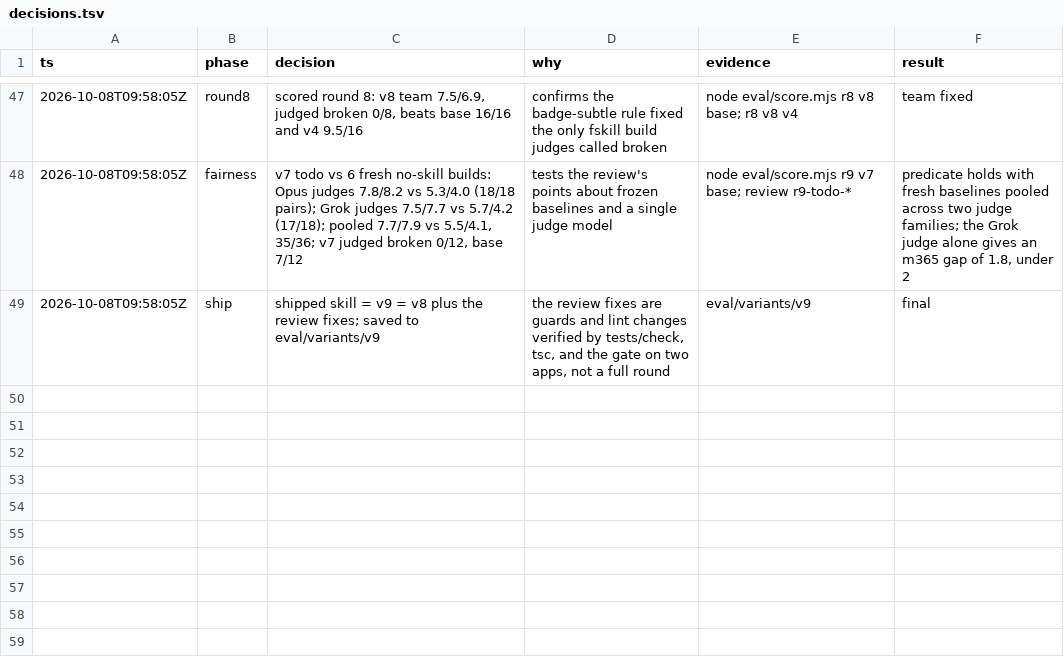
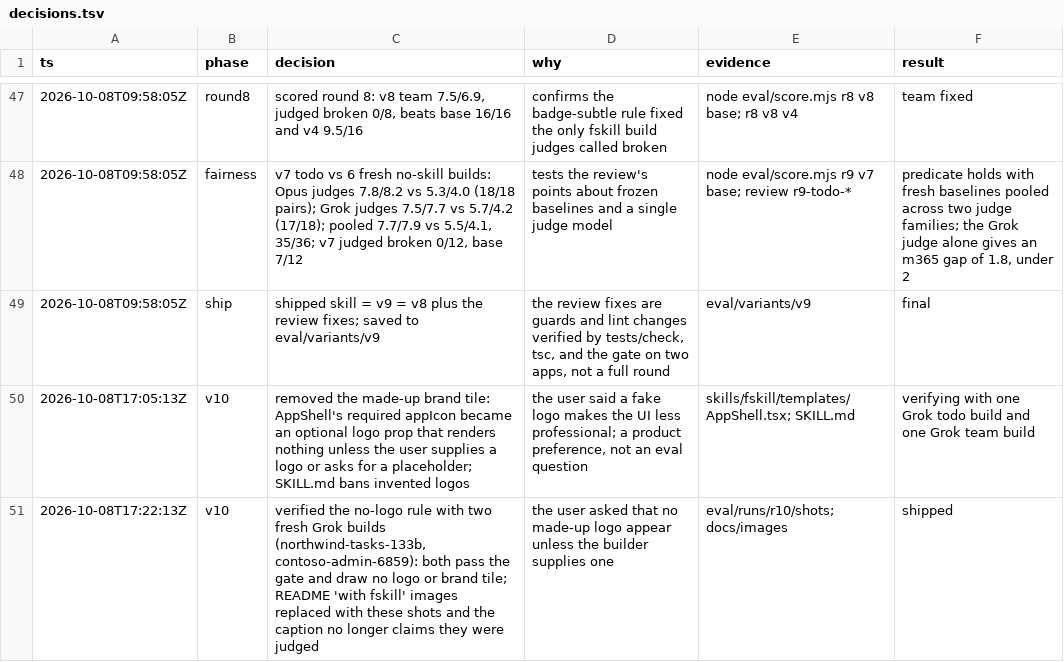
Before and after one commit to spabolu/fskill, a TSV file: decisions.tsv, drawn as a sheet; only a part is shown, gaps mark what is left out.

Commit message:
Stop inventing a logo in the app header
AppShell's required appIcon drew a made-up brand tile. It is now an
optional logo prop that renders only when the user supplies a logo or
asks for a placeholder. Two fresh agent builds show no logo.

```diff
--- a/decisions.tsv
+++ b/decisions.tsv
@@ -49 +49,3 @@ ts	phase	decision	why	evidence	result
 2026-10-08T09:58:05Z	ship	shipped skill = v9 = v8 plus the review fixes; saved to eval/variants/v9	the review fixes are guards and lint changes verified by tests/check, tsc, and the gate on two apps, not a full round	eval/variants/v9	final
+2026-10-08T17:05:13Z	v10	removed the made-up brand tile: AppShell's required appIcon became an optional logo prop that renders nothing unless the user supplies a logo or asks for a placeholder; SKILL.md bans invented logos	the user said a fake logo makes the UI less professional; a product preference, not an eval question	skills/fskill/templates/AppShell.tsx; SKILL.md	verifying with one Grok todo build and one Grok team build
+2026-10-08T17:22:13Z	v10	verified the no-logo rule with two fresh Grok builds (northwind-tasks-133b, contoso-admin-6859): both pass the gate and draw no logo or brand tile; README 'with fskill' images replaced with these shots and the caption no longer claims they were judged	the user asked that no made-up logo appear unless the builder supplies one	eval/runs/r10/shots; docs/images	shipped
```
Also changed, not shown: 10 other files.
